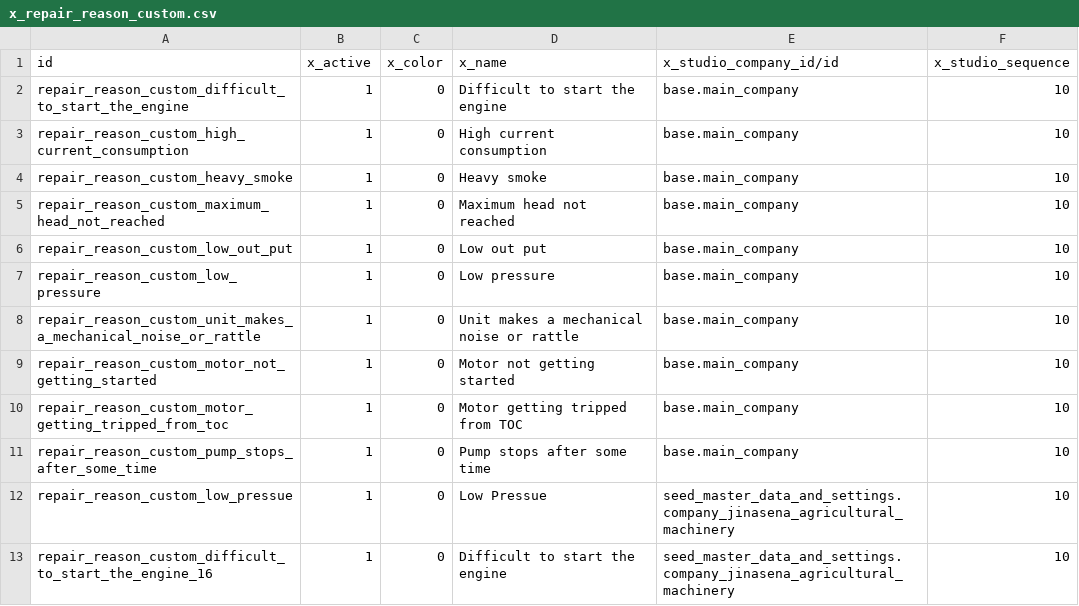
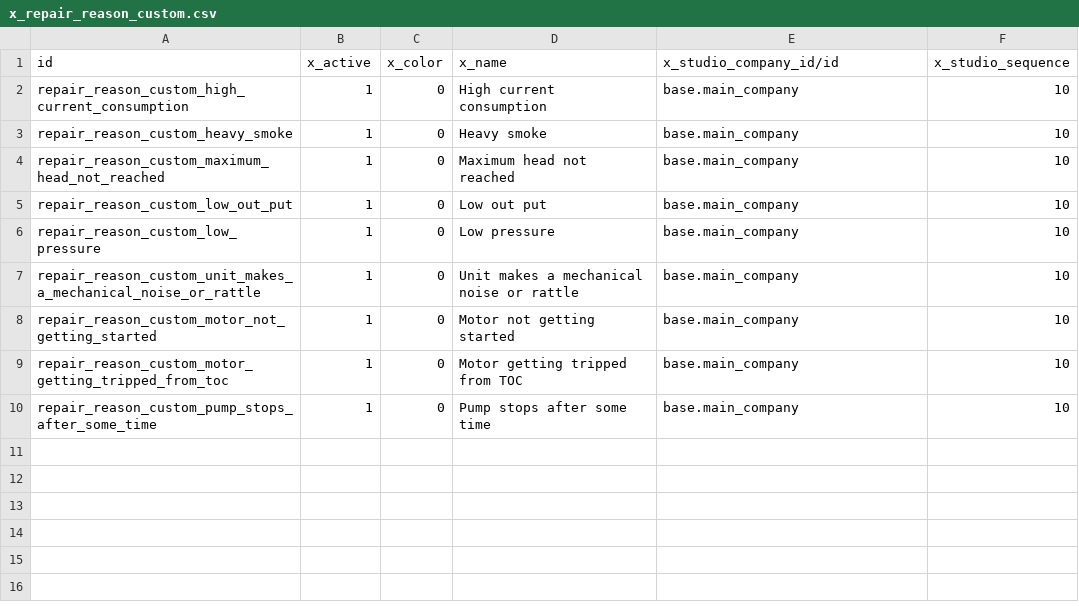
Before and after one commit to sanjayaWjinasena/Jinasena_MasterData_Repair, a CSV file: data/x_repair_reason_custom.csv, drawn as a sheet; the diff names each change by its address in the sheet, - before the commit and + after, or states it on an @@ line.

```diff
--- a/data/x_repair_reason_custom.csv
+++ b/data/x_repair_reason_custom.csv
-row 2: repair_reason_custom_difficult_to_start_the_engine | 1 | 0 | Difficult to start the engine | base.main_company | 10
-row 12: repair_reason_custom_low_pressue | 1 | 0 | Low Pressue | seed_master_data_and_settings.company_jinasena_agricultural_machinery | 10
-row 13: repair_reason_custom_difficult_to_start_the_engine_16 | 1 | 0 | Difficult to start the engine | seed_master_data_and_settings.company_jinasena_agricultural_machinery | 10
```
Also changed, not shown: data/x_repair_stages.csv, data/x_repair_sub_reason.csv, 10 other files.
